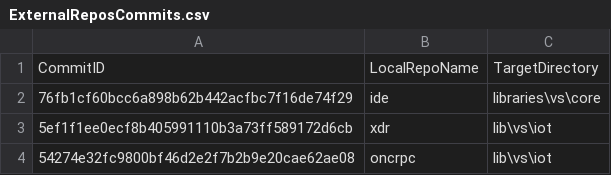
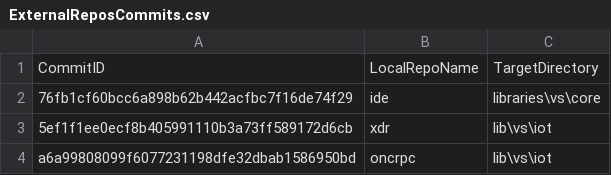
Before and after one commit to ATECoder/dn.onc.rpc, a CSV file: ExternalReposCommits.csv, drawn as a sheet.

```diff
--- a/ExternalReposCommits.csv
+++ b/ExternalReposCommits.csv
@@ -3,2 +3,2 @@ CommitID,LocalRepoName,TargetDirectory
 5ef1f1ee0ecf8b405991110b3a73ff589172d6cb,xdr,lib\vs\iot
-54274e32fc9800bf46d2e2f7b2b9e20cae62ae08,oncrpc,lib\vs\iot
+a6a99808099f6077231198dfe32dbab1586950bd,oncrpc,lib\vs\iot
```
Also changed, not shown: 1 other file.
